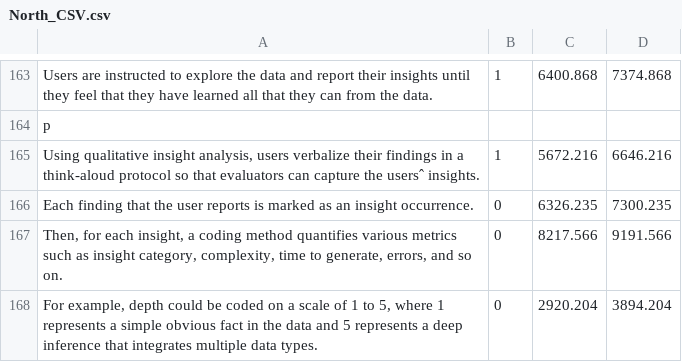
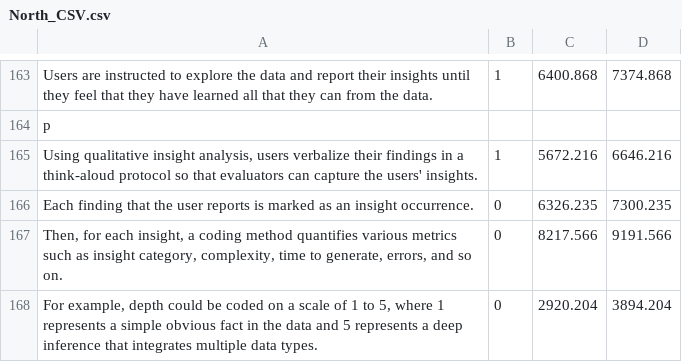
Before and after one commit to jzeitz/Information_Salience, a CSV file: North_CSV.csv, drawn as a sheet; only a part is shown, gaps mark what is left out; the diff covers the shown part only; the diff names each change by its address in the sheet, - before the commit and + after, or states it on an @@ line.

```diff
--- a/North_CSV.csv
+++ b/North_CSV.csv
-A165: …capture the usersˆ insights.
+A165: …capture the users' insights.
```
Also changed, not shown: 7 edited cells elsewhere in this file, Bergman_CSV.csv, Jefferson_CSV.csv, 14 other files.
